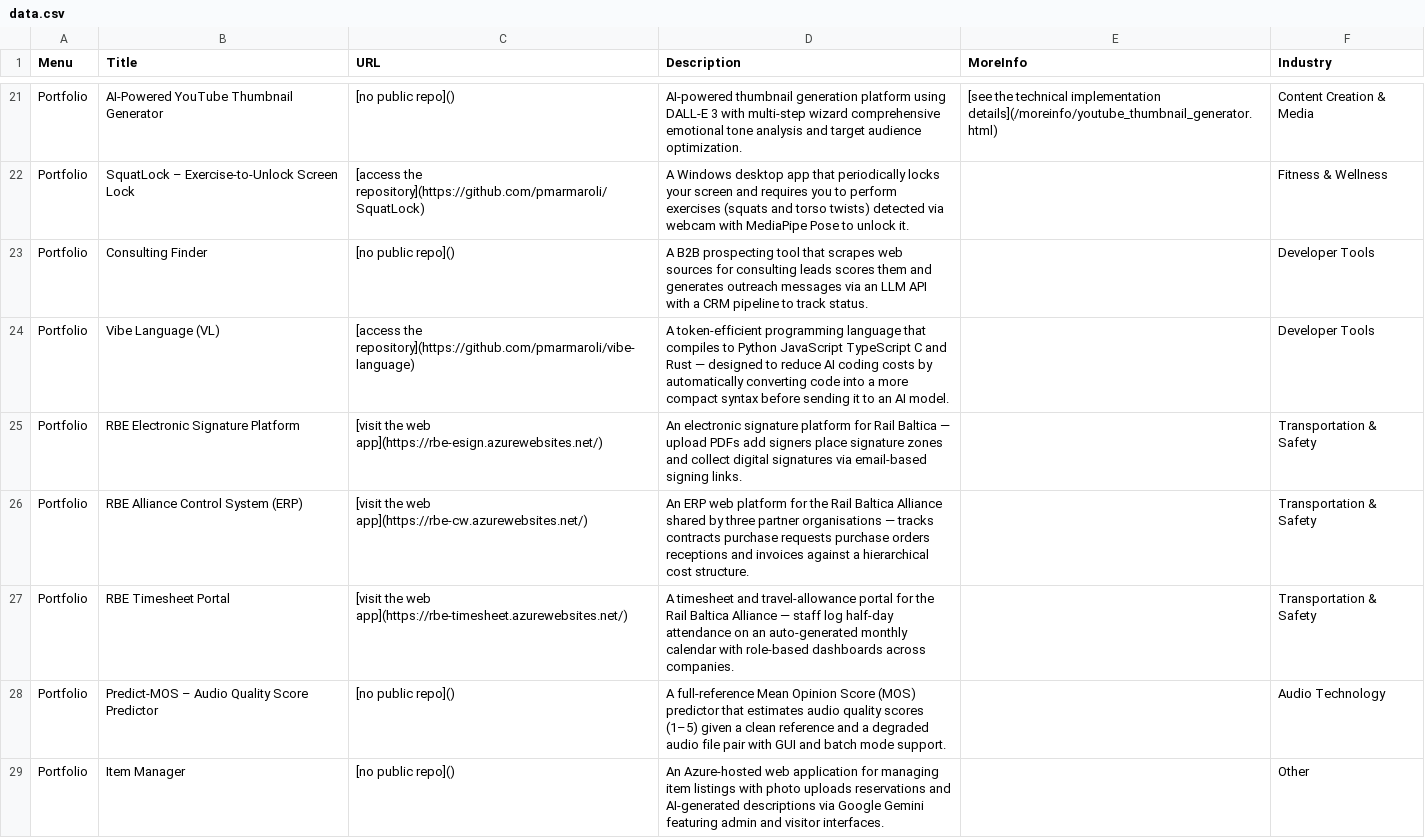
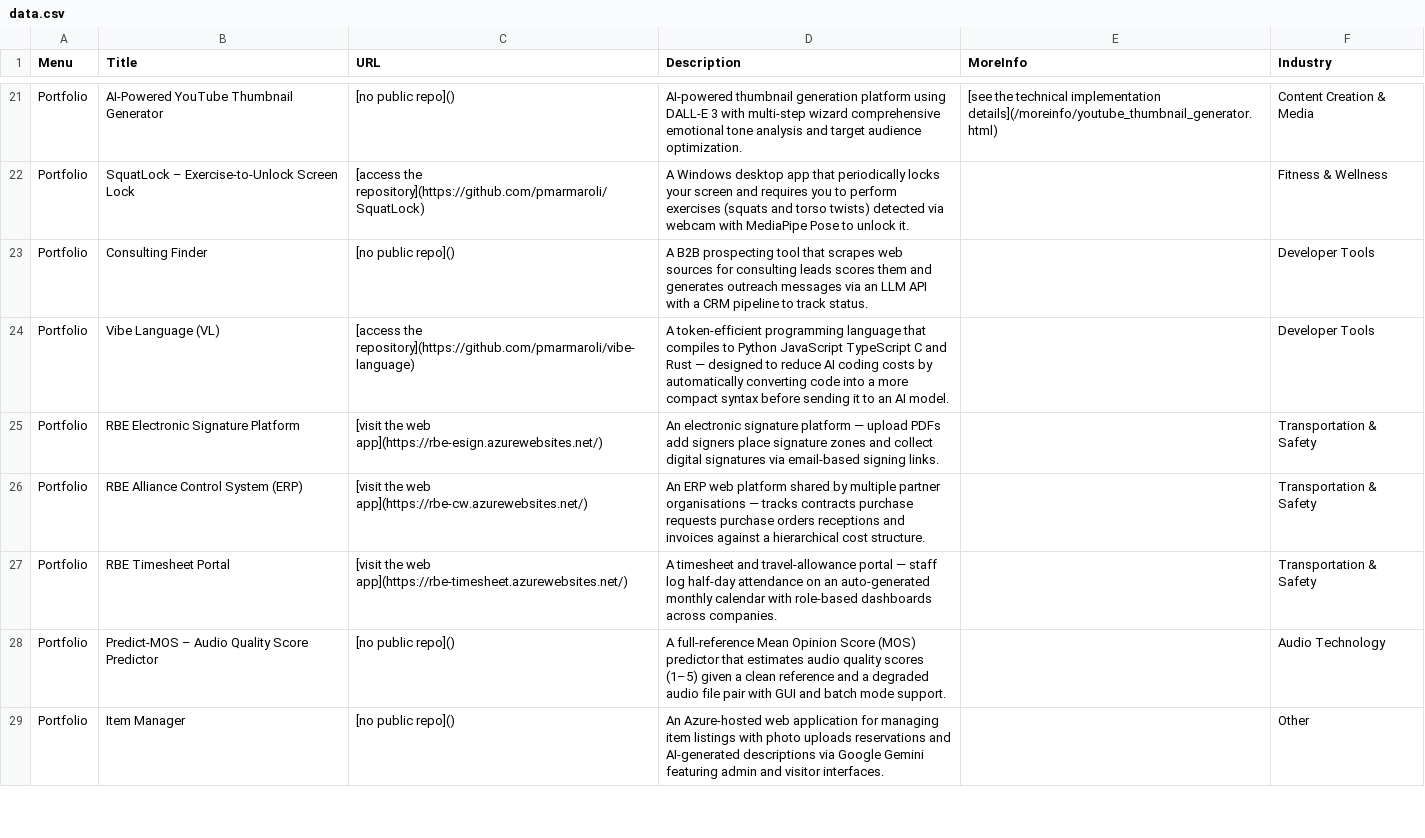
Before and after one commit to pmarmaroli/pmarmaroli.github.io, a CSV file: data.csv, drawn as a sheet; only a part is shown, gaps mark what is left out.

Commit message:
fix: remove client name and update location badge
- Update header location badge to Geneva area, Tallinn area
- Remove all mentions of Rail Baltica / Rail Baltica Alliance from About
  text, Hidacs experience entry, meta description, and portfolio entries

```diff
--- a/data.csv
+++ b/data.csv
@@ -24,5 +24,5 @@ Portfolio,Consulting Finder,[no public repo](),A B2B prospecting tool that scrap
 Portfolio,Vibe Language (VL),[access the repository](https://github.com/pmarmaroli/vibe-language),A token-efficient programming language that compiles to Python JavaScript TypeScript C and Rust — designed to reduce AI coding costs by automatically converting code into a more compact syntax before sending it to an AI model.,,Developer Tools
-Portfolio,RBE Electronic Signature Platform,[visit the web app](https://rbe-esign.azurewebsites.net/),An electronic signature platform for Rail Baltica — upload PDFs add signers place signature zones and collect digital signatures via email-based signing links.,,Transportation & Safety
-Portfolio,RBE Alliance Control System (ERP),[visit the web app](https://rbe-cw.azurewebsites.net/),An ERP web platform for the Rail Baltica Alliance shared by three partner organisations — tracks contracts purchase requests purchase orders receptions and invoices against a hierarchical cost structure.,,Transportation & Safety
-Portfolio,RBE Timesheet Portal,[visit the web app](https://rbe-timesheet.azurewebsites.net/),A timesheet and travel-allowance portal for the Rail Baltica Alliance — staff log half-day attendance on an auto-generated monthly calendar with role-based dashboards across companies.,,Transportation & Safety
+Portfolio,RBE Electronic Signature Platform,[visit the web app](https://rbe-esign.azurewebsites.net/),An electronic signature platform — upload PDFs add signers place signature zones and collect digital signatures via email-based signing links.,,Transportation & Safety
+Portfolio,RBE Alliance Control System (ERP),[visit the web app](https://rbe-cw.azurewebsites.net/),An ERP web platform shared by multiple partner organisations — tracks contracts purchase requests purchase orders receptions and invoices against a hierarchical cost structure.,,Transportation & Safety
+Portfolio,RBE Timesheet Portal,[visit the web app](https://rbe-timesheet.azurewebsites.net/),A timesheet and travel-allowance portal — staff log half-day attendance on an auto-generated monthly calendar with role-based dashboards across companies.,,Transportation & Safety
 Portfolio,Predict-MOS – Audio Quality Score Predictor,[no public repo](),A full-reference Mean Opinion Score (MOS) predictor that estimates audio quality scores (1–5) given a clean reference and a degraded audio file pair with GUI and batch mode support.,,Audio Technology
```
Also changed, not shown: 2 other files.
